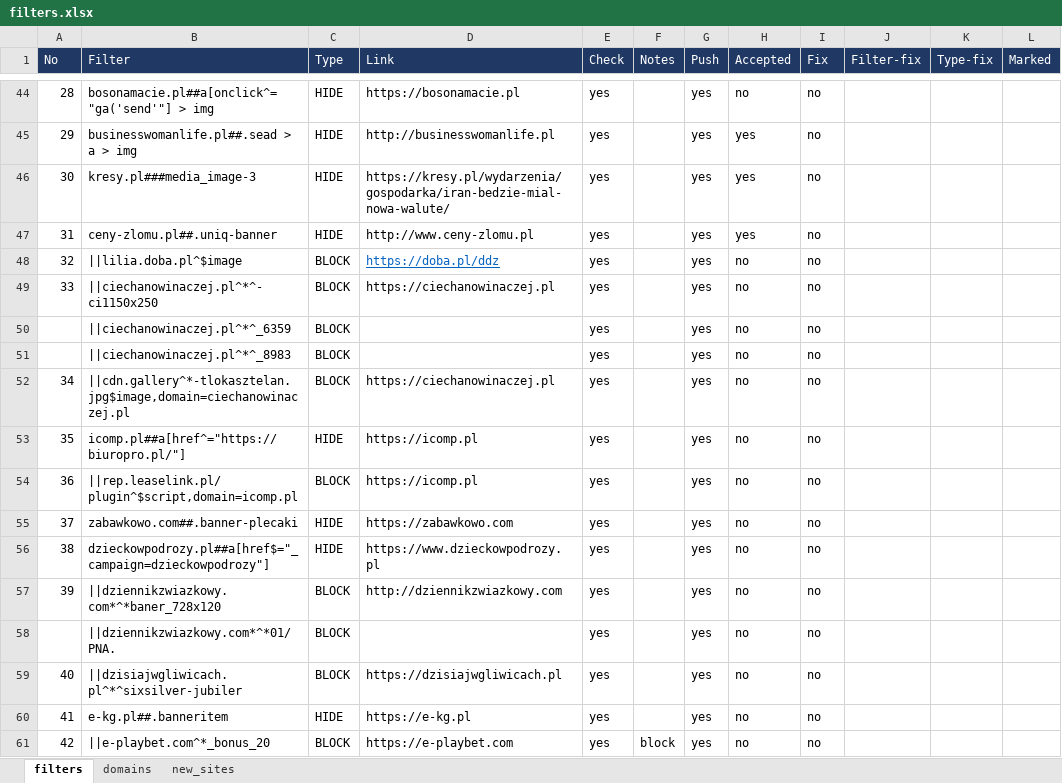
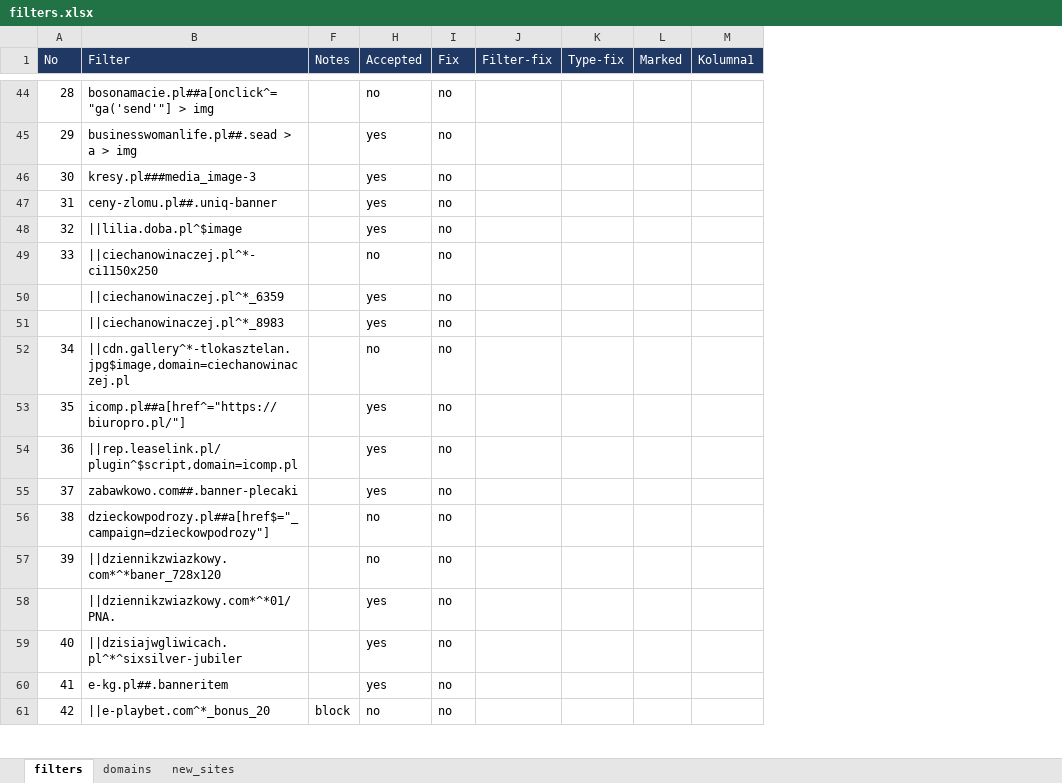
Before and after one commit to adblock-filters/filter-scripts, an Excel workbook: filters.xlsx, sheet filters, drawn as a sheet; only a part is shown, gaps mark what is left out; values as stored, in another font and other column widths than the file's, no borders; conditional formats and table styles not drawn; removed rows and columns are numbered as before the commit, all else as after; the diff covers the shown part only; the diff names each change by its address in the sheet, - before the commit and + after, or states it on an @@ line.

```diff
--- a/filters.xlsx (sheet filters)
+++ b/filters.xlsx (sheet filters)
@@ column C (Type) hidden, rows 44-61: HIDE | HIDE | HIDE | HIDE | BLOCK | BLOCK | BLOCK | BLOCK | BLOCK | HIDE | BLOCK | HIDE | HIDE | BLOCK | BLOCK | BLOCK | HIDE | BLOCK @@
@@ column D (Link) hidden, rows 44-61: https://bosonamacie.pl | http://businesswomanlife.pl | https://kresy.pl/wydarzenia/gospodarka/iran-bedzie-mial-nowa-walute/ | http://www.ceny-zlomu.pl | https://doba.pl/ddz | https://ciechanowinaczej.pl |  |  | https://ciechanowinaczej.pl | https://icomp.pl | https://icomp.pl | https://zabawkowo.com | https://www.dzieckowpodrozy.pl | http://dziennikzwiazkowy.com |  | https://dzisiajwgliwicach.pl | https://e-kg.pl | https://e-playbet.com @@
@@ column E (Check) hidden, rows 44-61: all yes @@
@@ column G (Push) hidden, rows 44-61: all yes @@
+column M (Kolumna1), empty
-H48 (Accepted): no
+H48 (Accepted): yes
-B49 (Filter): ||ciechanowinaczej.pl^*^-ci1150x250
+B49 (Filter): ||ciechanowinaczej.pl^*-ci1150x250
-B50 (Filter): ||ciechanowinaczej.pl^*^_6359
+B50 (Filter): ||ciechanowinaczej.pl^*_6359
-H50:H51 (Accepted): no
+H50:H51 (Accepted): yes
-B51 (Filter): ||ciechanowinaczej.pl^*^_8983
+B51 (Filter): ||ciechanowinaczej.pl^*_8983
-H53:H55 (Accepted): no
+H53:H55 (Accepted): yes
-H58:H60 (Accepted): no
+H58:H60 (Accepted): yes
```
Also changed, not shown: 59 edited cells and cell formats elsewhere in this sheet, obsolete/obsolete-filters-DESKTOP-TEQ7SDC.xlsx.
